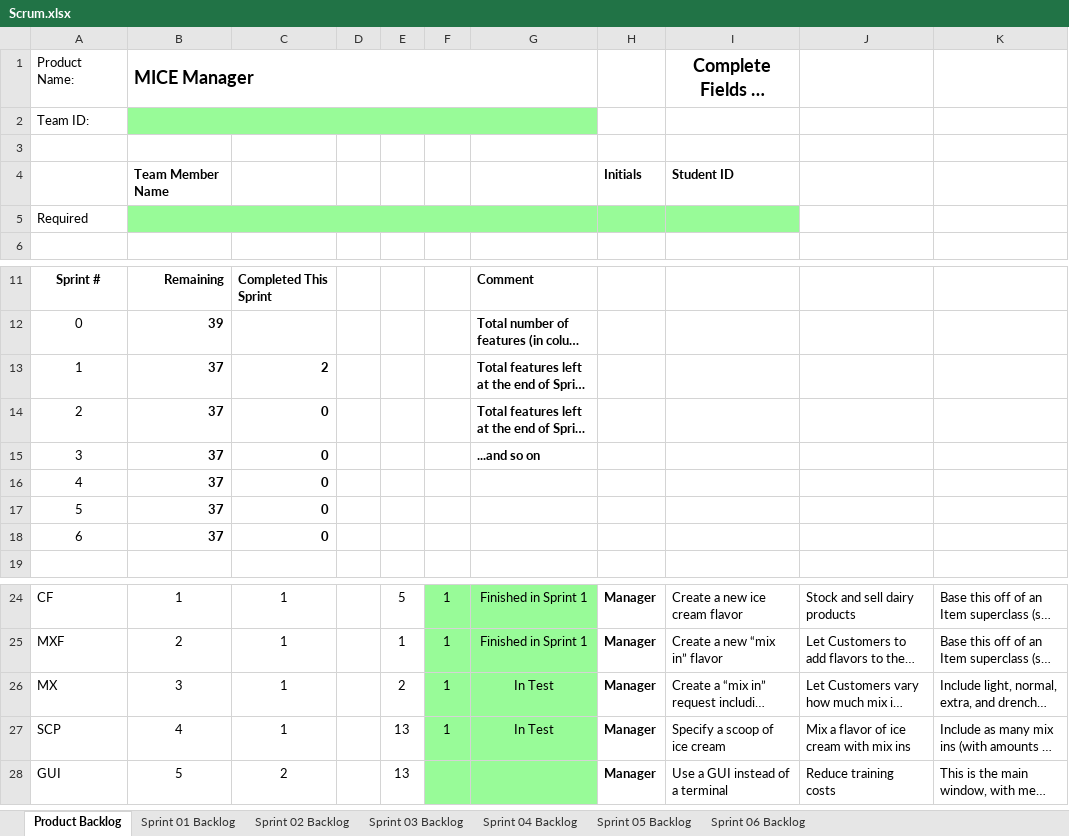
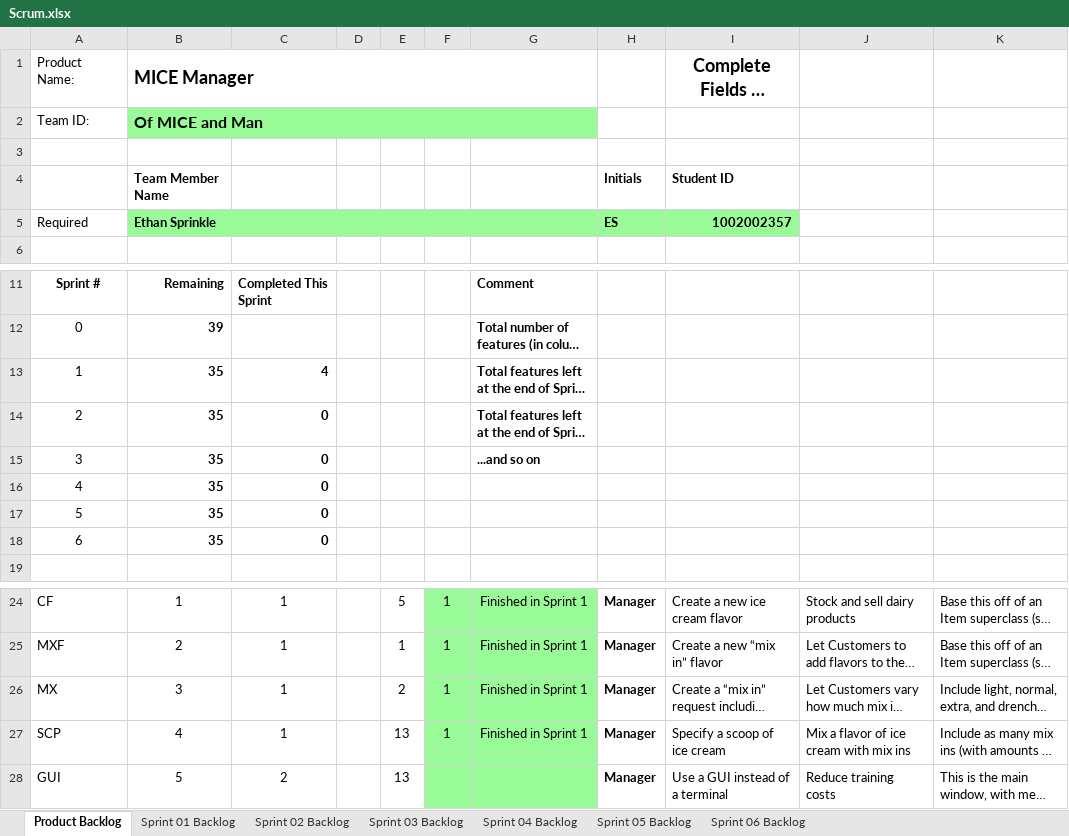
Before and after one commit to els2357/cse1325, an Excel workbook: P05/Scrum.xlsx, sheet Product Backlog, drawn as a sheet; only a part is shown, gaps mark what is left out; long unchanged cells end in …; values as stored, in another font and other column widths than the file's, no borders; charts and pictures not drawn; the diff names each change by its address in the sheet, - before the commit and + after, or states it on an @@ line.

```diff
--- a/P05/Scrum.xlsx (sheet Product Backlog)
+++ b/P05/Scrum.xlsx (sheet Product Backlog)
-B2: (empty)
+B2: Of MICE and Man
-B5: (empty)
+B5: Ethan Sprinkle
-H5: (empty)
+H5: ES
-I5: (empty)
+I5: 1002002357
-B13:B18: 37
+B13:B18: 35
-C13: 2
+C13: 4
-G26:G27: In Test
+G26:G27: Finished in Sprint 1
```
Also changed, not shown: sheet Sprint 01 Backlog, charts or pictures, 2 other files.
